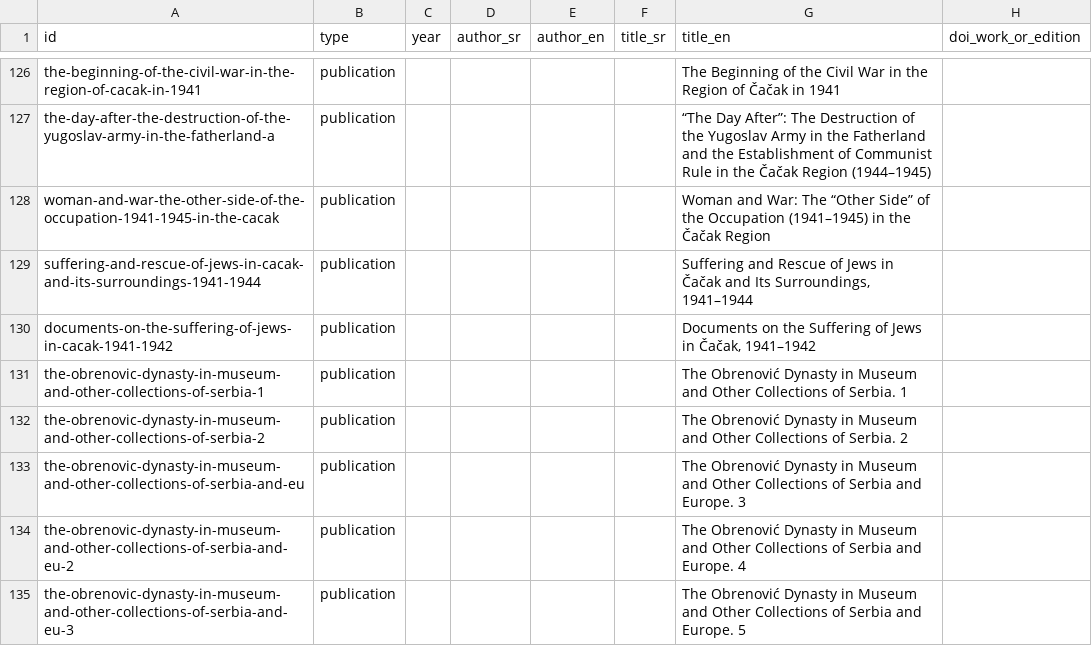
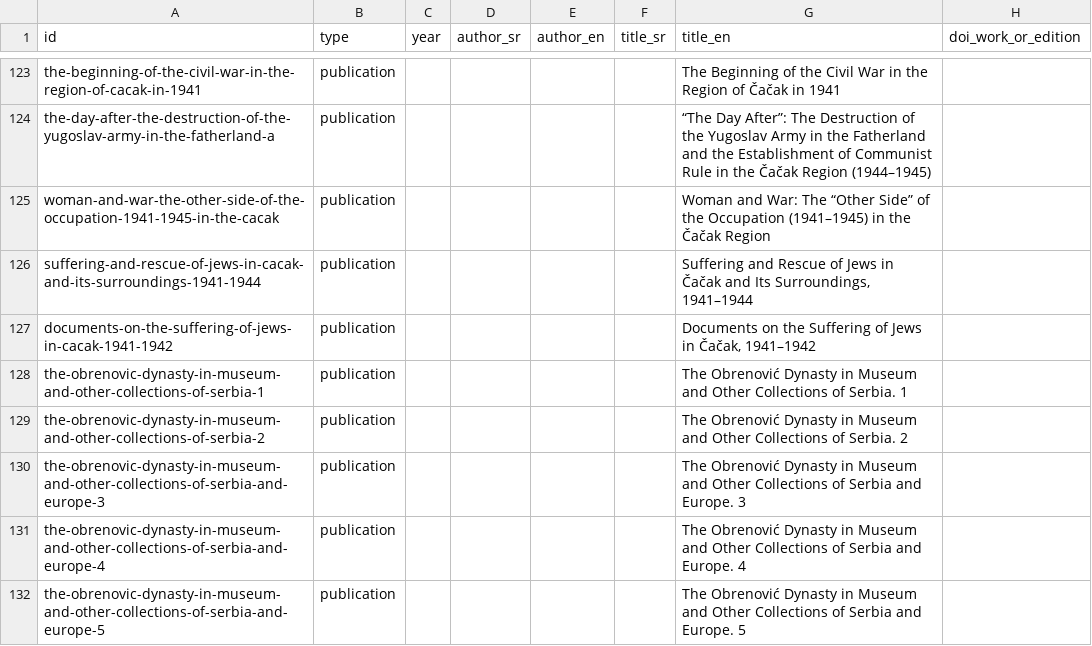
Before and after one commit to milos-timotijevic/milos-timotijevic.github.io, a CSV file: data/publications.csv, drawn as a sheet; only a part is shown, gaps mark what is left out; addresses are those after the commit; the diff covers the shown part only; the diff names each change by its address in the sheet, - before the commit and + after, or states it on an @@ line.

```diff
--- a/data/publications.csv
+++ b/data/publications.csv
-A130 (id): the-obrenovic-dynasty-in-museum-and-other-collections-of-serbia-and-eu
+A130 (id): the-obrenovic-dynasty-in-museum-and-other-collections-of-serbia-and-europe-3
-A131 (id): the-obrenovic-dynasty-in-museum-and-other-collections-of-serbia-and-eu-2
+A131 (id): the-obrenovic-dynasty-in-museum-and-other-collections-of-serbia-and-europe-4
-A132 (id): the-obrenovic-dynasty-in-museum-and-other-collections-of-serbia-and-eu-3
+A132 (id): the-obrenovic-dynasty-in-museum-and-other-collections-of-serbia-and-europe-5
```
Also changed, not shown: 3 removed rows and 11 edited cells elsewhere in this file, data/wikidata-items.csv.
